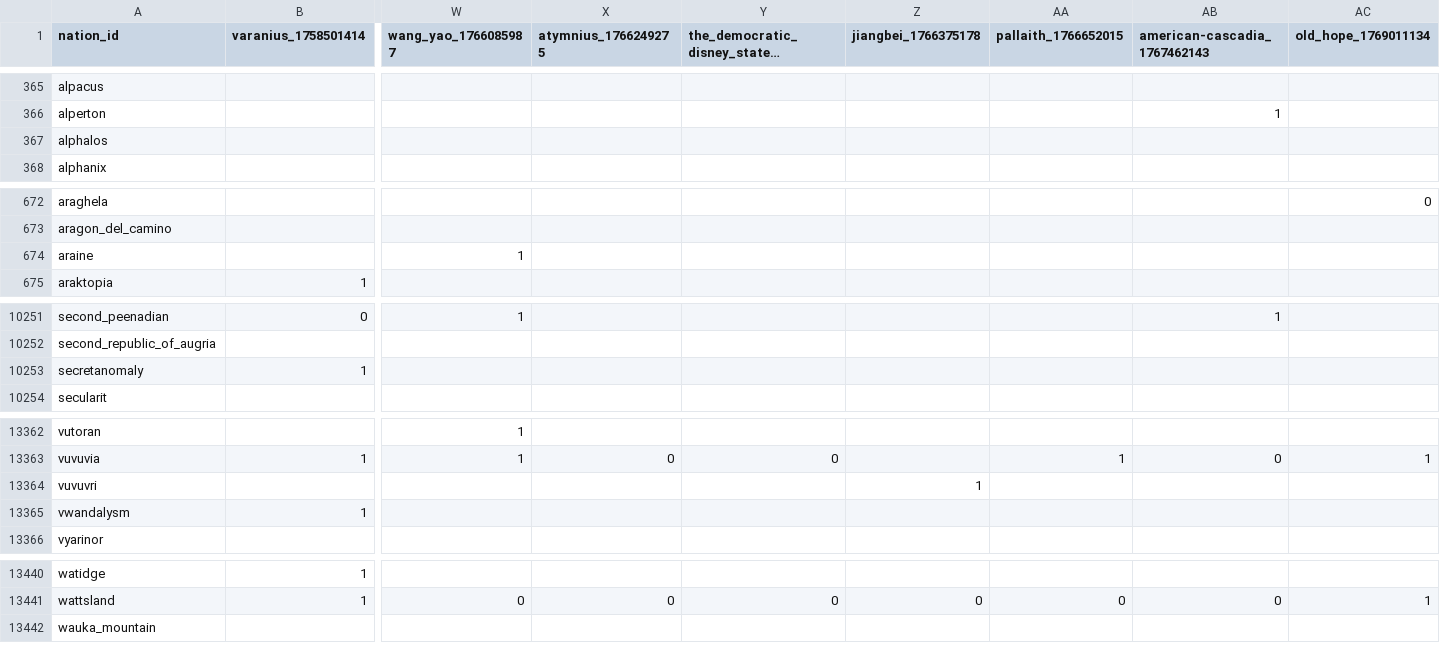
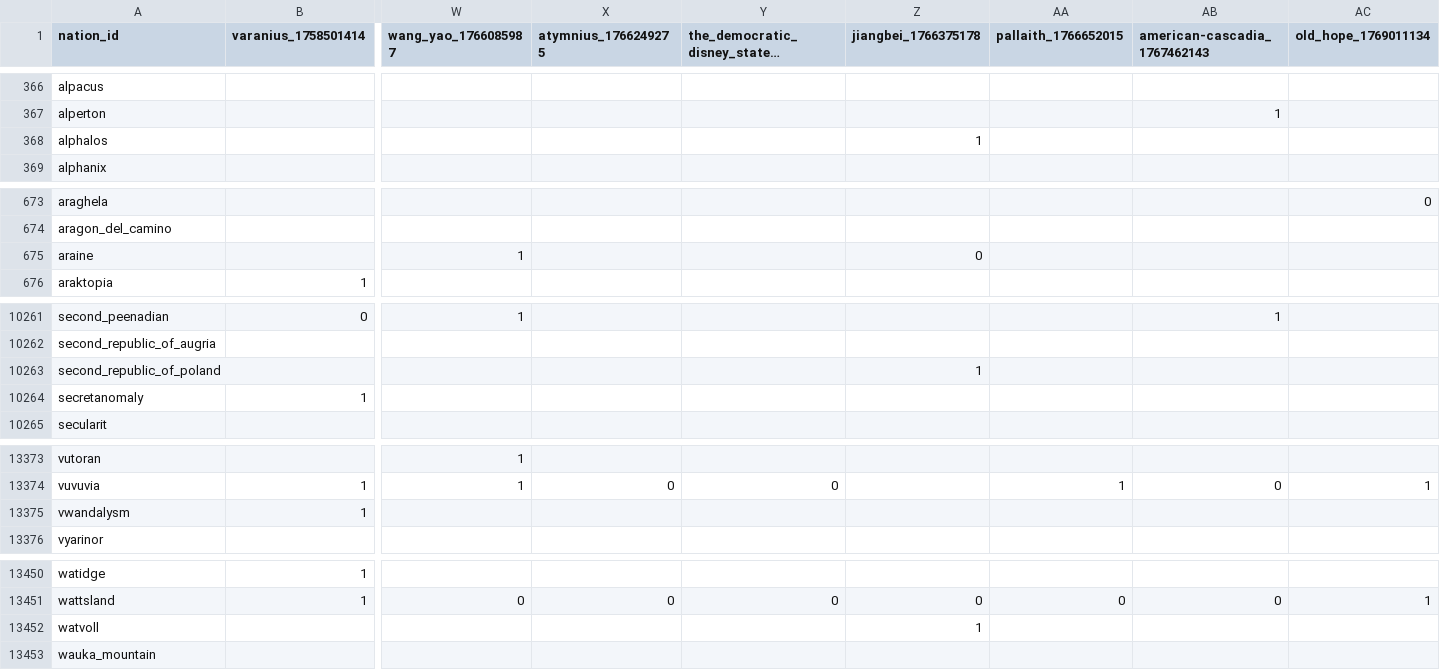
Before and after one commit to Bohaska/wa-voting-records, a CSV file: votes.csv, drawn as a sheet; only a part is shown, gaps mark what is left out; long unchanged cells end in …; removed rows and columns are numbered as before the commit, all else as after; rows hold the shown columns only; the diff covers the shown part only; the diff names each change by its address in the sheet, - before the commit and + after, or states it on an @@ line.

```diff
--- a/votes.csv
+++ b/votes.csv
-Z368 (jiangbei_1766375178): (empty)
+Z368 (jiangbei_1766375178): 1
-Z675 (jiangbei_1766375178): (empty)
+Z675 (jiangbei_1766375178): 0
+row 10263: second_republic_of_poland |  |  |  |  | 1
-row 13364: vuvuvri |  |  |  |  | 1
+row 13452: watvoll |  |  |  |  | 1
```
Also changed, not shown: 10 added rows and 25 edited cells elsewhere in this file, 1 other file.
